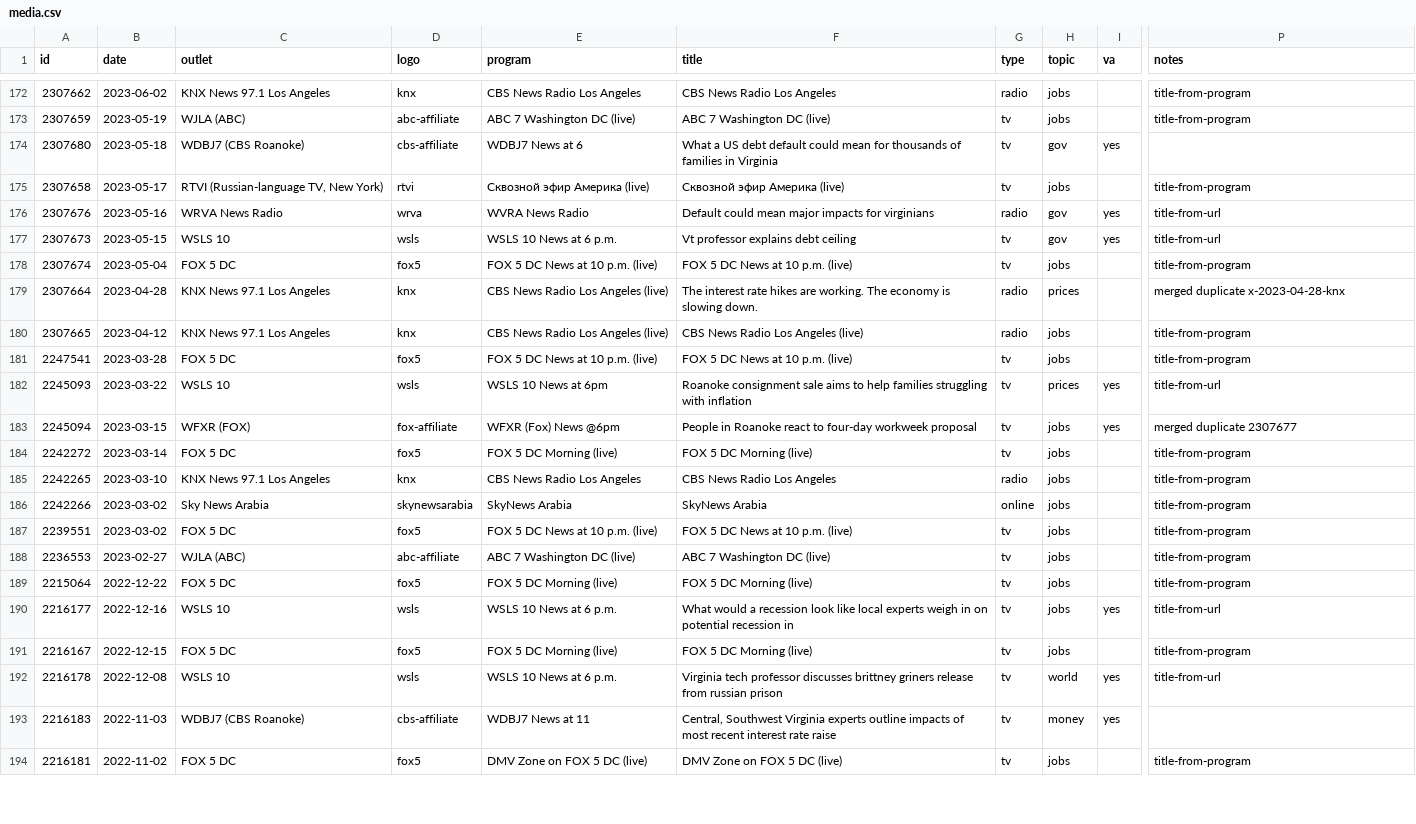
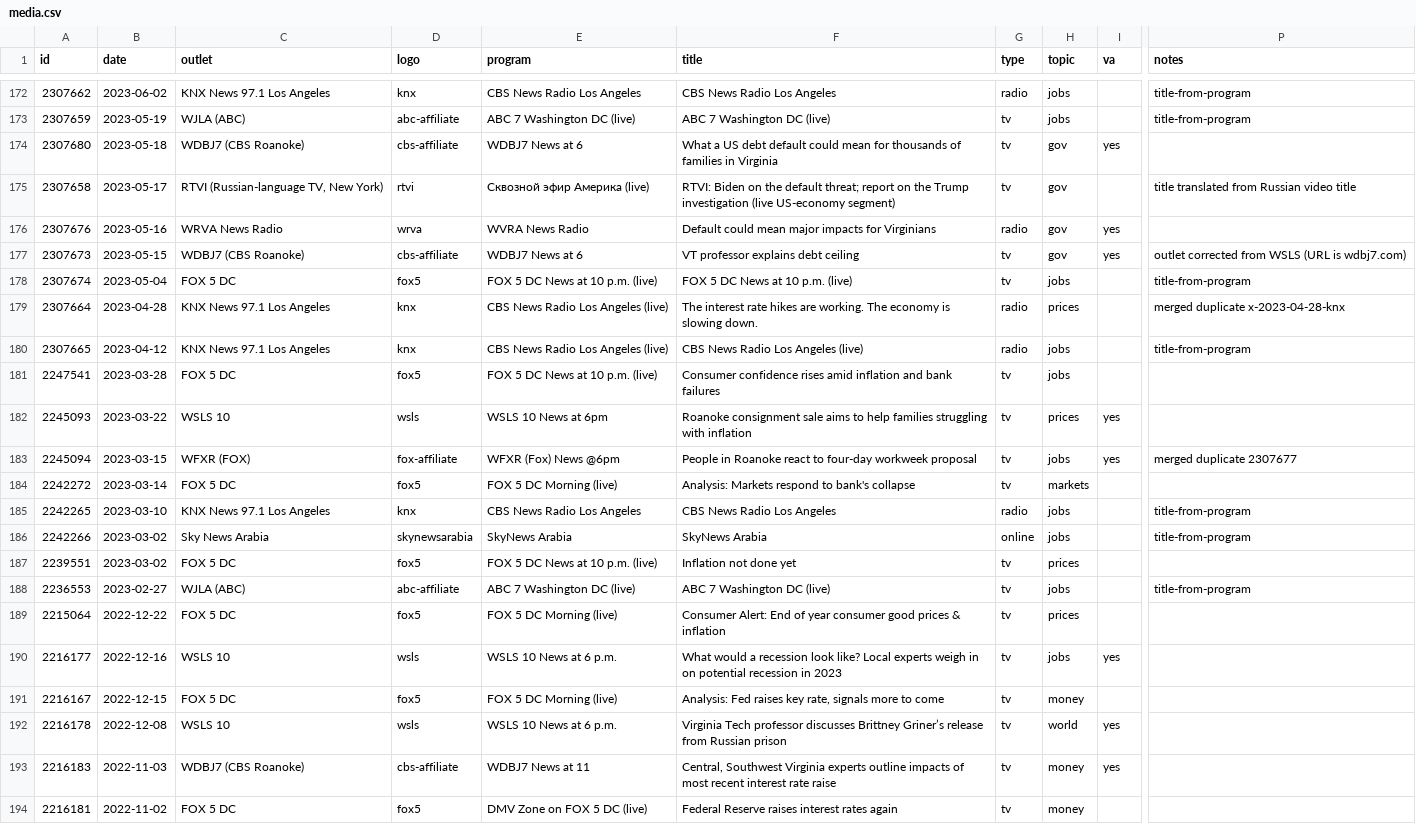
Before and after one commit to david-bieri/david-bieri.github.io, a CSV file: data/media.csv, drawn as a sheet; only a part is shown, gaps mark what is left out; the diff covers the shown part only; the diff names each change by its address in the sheet, - before the commit and + after, or states it on an @@ line.

```diff
--- a/data/media.csv
+++ b/data/media.csv
-F175 (title): Сквозной эфир Америка (live)
+F175 (title): RTVI: Biden on the default threat; report on the Trump investigation (live US-economy segment)
-H175 (topic): jobs
+H175 (topic): gov
-P175 (notes): title-from-program
+P175 (notes): title translated from Russian video title
-F176 (title): …impacts for virginians
+F176 (title): …impacts for Virginians
-P176 (notes): title-from-url
+P176 (notes): (empty)
-C177 (outlet): WSLS 10
+C177 (outlet): WDBJ7 (CBS Roanoke)
-D177 (logo): wsls
+D177 (logo): cbs-affiliate
-E177 (program): WSLS 10 News at 6 p.m.
+E177 (program): WDBJ7 News at 6
-F177 (title): Vt professor explains debt ceiling
+F177 (title): VT professor explains debt ceiling
-P177 (notes): title-from-url
+P177 (notes): outlet corrected from WSLS (URL is wdbj7.com)
-F181 (title): FOX 5 DC News at 10 p.m. (live)
+F181 (title): Consumer confidence rises amid inflation and bank failures
-P181 (notes): title-from-program
+P181 (notes): (empty)
-P182 (notes): title-from-url
+P182 (notes): (empty)
-F184 (title): FOX 5 DC Morning (live)
+F184 (title): Analysis: Markets respond to bank's collapse
-H184 (topic): jobs
+H184 (topic): markets
-P184 (notes): title-from-program
+P184 (notes): (empty)
-F187 (title): FOX 5 DC News at 10 p.m. (live)
+F187 (title): Inflation not done yet
-H187 (topic): jobs
+H187 (topic): prices
-P187 (notes): title-from-program
+P187 (notes): (empty)
-F189 (title): FOX 5 DC Morning (live)
+F189 (title): Consumer Alert: End of year consumer good prices & inflation
-H189 (topic): jobs
+H189 (topic): prices
-P189 (notes): title-from-program
+P189 (notes): (empty)
-F190 (title): …recession look like local experts weigh in on potential recession in
+F190 (title): …recession look like? Local experts weigh in on potential recession in 2023
-P190 (notes): title-from-url
+P190 (notes): (empty)
-F191 (title): FOX 5 DC Morning (live)
+F191 (title): Analysis: Fed raises key rate, signals more to come
-H191 (topic): jobs
+H191 (topic): money
-P191 (notes): title-from-program
+P191 (notes): (empty)
-F192 (title): Virginia tech professor discusses brittney griners release from russian prison
+F192 (title): Virginia Tech professor discusses Brittney Griner’s release from Russian prison
-P192 (notes): title-from-url
+P192 (notes): (empty)
-F194 (title): DMV Zone on FOX 5 DC (live)
+F194 (title): Federal Reserve raises interest rates again
-H194 (topic): jobs
+H194 (topic): money
-P194 (notes): title-from-program
+P194 (notes): (empty)
```
Also changed, not shown: 132 edited cells elsewhere in this file, 4 other files.
